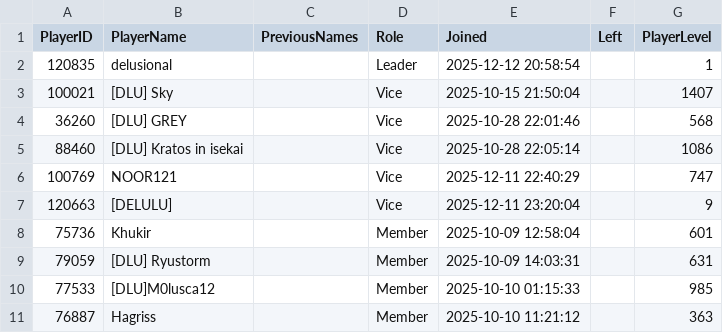
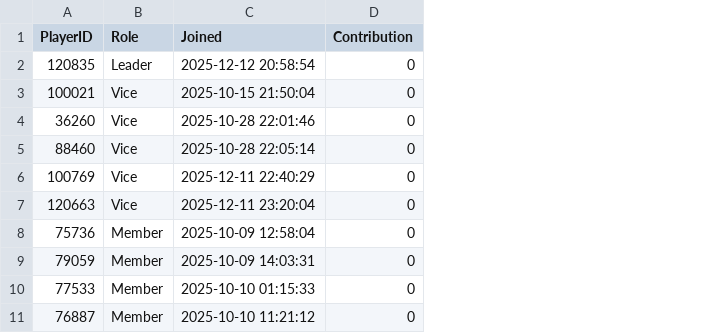
Before and after one commit to khahazad/dlu-scraper-insights, a CSV file: data/processed/guild_members.csv, drawn as a sheet; only a part is shown; removed rows and columns are numbered as before the commit, all else as after; the diff names each change by its address in the sheet, - before the commit and + after, or states it on an @@ line.

```diff
--- a/data/processed/guild_members.csv
+++ b/data/processed/guild_members.csv
-column B (PlayerName), rows 2-11: delusional | [DLU] Sky | [DLU] GREY | [DLU] Kratos in isekai | NOOR121 | [DELULU] | Khukir | [DLU] Ryustorm | [DLU]M0lusca12 | Hagriss
-column C (PreviousNames), empty
-column F (Left), empty
-column G (PlayerLevel), rows 2-11: 1 | 1407 | 568 | 1086 | 747 | 9 | 601 | 631 | 985 | 363
+column D (Contribution), rows 2-11: all 0
```
